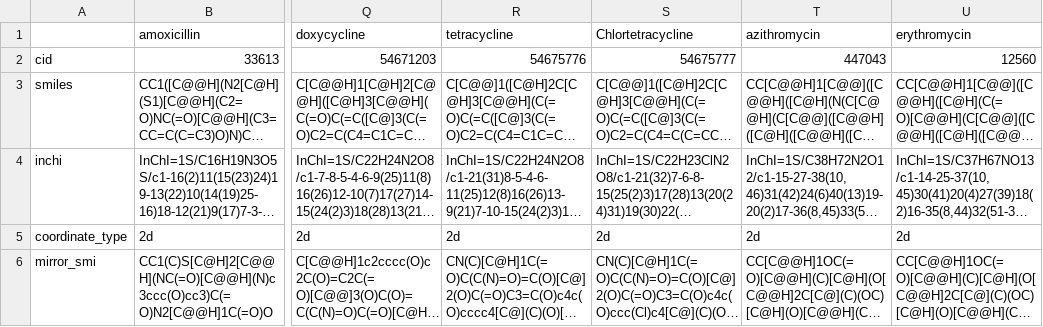
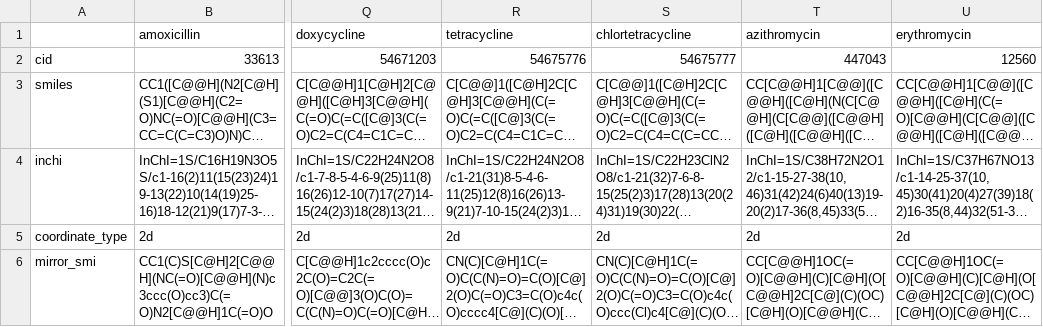
Before and after one commit to aeersriv/antibiotics_mirror_life, a CSV file: data/mirror_ligand.csv, drawn as a sheet; only a part is shown, gaps mark what is left out; long unchanged cells end in …; the diff names each change by its address in the sheet, - before the commit and + after, or states it on an @@ line.

Commit message:
minor modifications of dataset and notebook for ligand structure

```diff
--- a/data/mirror_ligand.csv
+++ b/data/mirror_ligand.csv
-S1: Chlortetracycline
+S1: chlortetracycline
```
Also changed, not shown: data/natural_antibiotics.csv, 36 other files.
